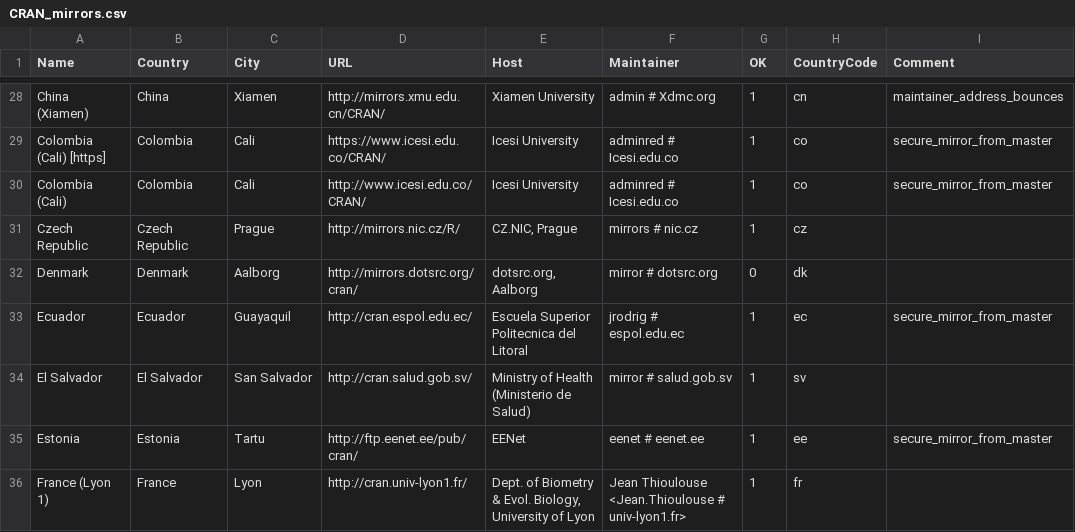
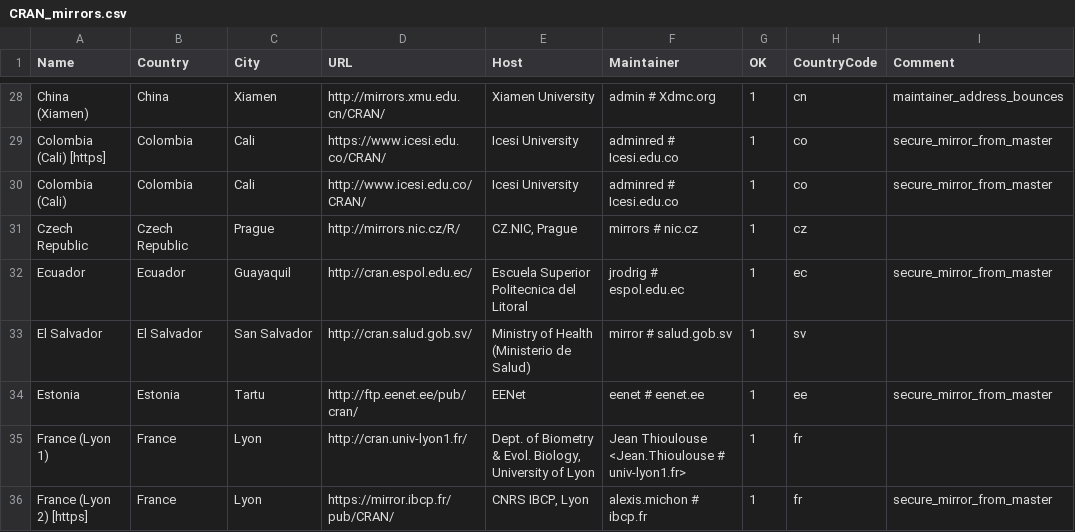
Before and after one commit to wch/r-source, a CSV file: doc/CRAN_mirrors.csv, drawn as a sheet; only a part is shown, gaps mark what is left out; the shorter side is filled out with more unchanged rows; the diff names each change by its address in the sheet, - before the commit and + after, or states it on an @@ line.

Commit message:
Updated.
git-svn-id: https://svn.r-project.org/R/trunk@70120 00db46b3-68df-0310-9c12-caf00c1e9a41

```diff
--- a/doc/CRAN_mirrors.csv
+++ b/doc/CRAN_mirrors.csv
-row 32: Denmark | Denmark | Aalborg | http://mirrors.dotsrc.org/cran/ | dotsrc.org, Aalborg | mirror # dotsrc.org | 0 | dk
```
